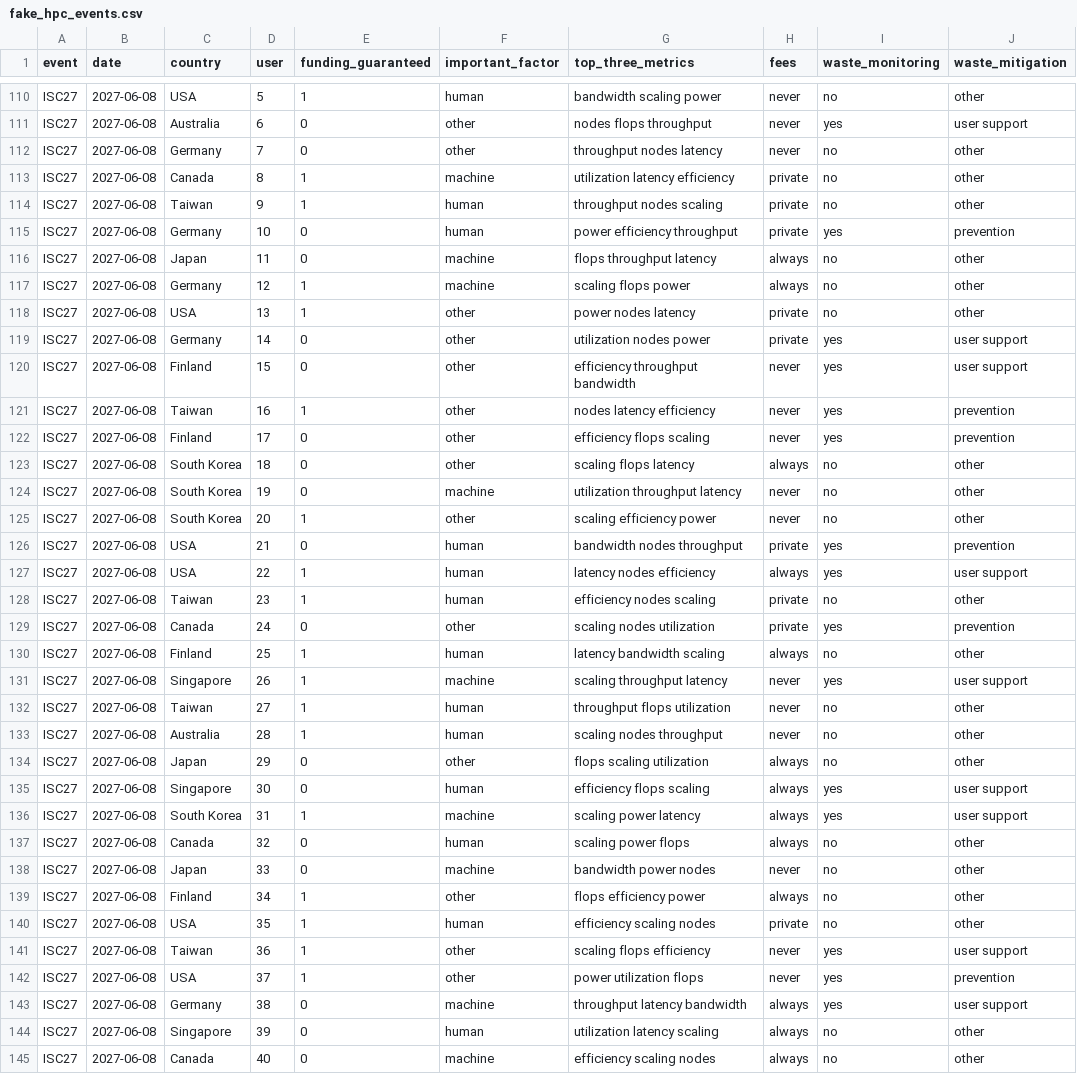
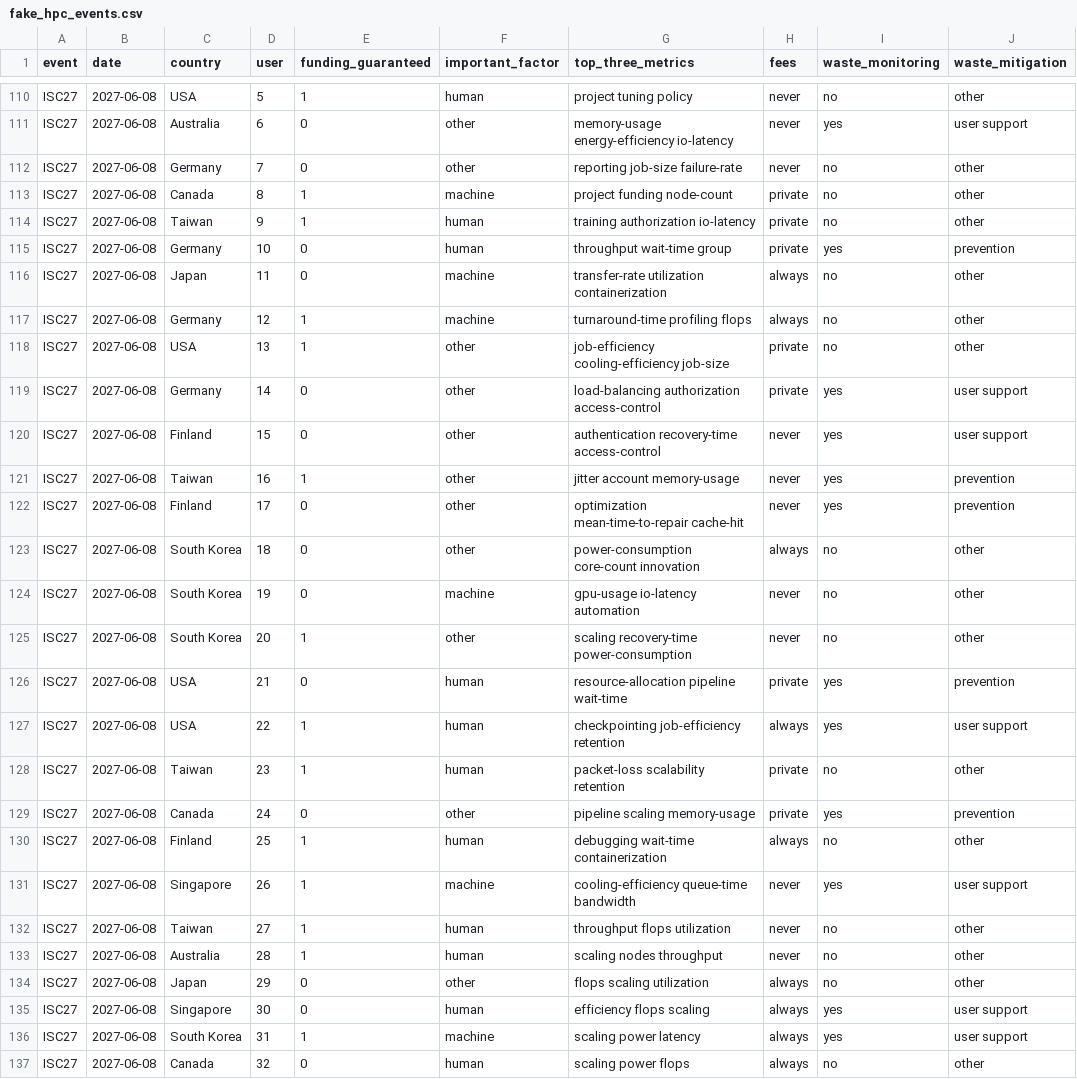
Before and after one commit to jfaurelacroix/supercomputingBOF, a CSV file: fake_hpc_events.csv, drawn as a sheet; only a part is shown, gaps mark what is left out; the shorter side is filled out with more unchanged rows; the diff covers the shown part only; the diff names each change by its address in the sheet, - before the commit and + after, or states it on an @@ line.

Commit message:
Update fake_hpc_events.csv
the column top_three_metrics wasn't random enough for my taste

```diff
--- a/fake_hpc_events.csv
+++ b/fake_hpc_events.csv
-G110 (top_three_metrics): bandwidth scaling power
+G110 (top_three_metrics): project tuning policy
-G111 (top_three_metrics): nodes flops throughput
+G111 (top_three_metrics): memory-usage energy-efficiency io-latency
-G112 (top_three_metrics): throughput nodes latency
+G112 (top_three_metrics): reporting job-size failure-rate
-G113 (top_three_metrics): utilization latency efficiency
+G113 (top_three_metrics): project funding node-count
-G114 (top_three_metrics): throughput nodes scaling
+G114 (top_three_metrics): training authorization io-latency
-G115 (top_three_metrics): power efficiency throughput
+G115 (top_three_metrics): throughput wait-time group
-G116 (top_three_metrics): flops throughput latency
+G116 (top_three_metrics): transfer-rate utilization containerization
-G117 (top_three_metrics): scaling flops power
+G117 (top_three_metrics): turnaround-time profiling flops
-G118 (top_three_metrics): power nodes latency
+G118 (top_three_metrics): job-efficiency cooling-efficiency job-size
-G119 (top_three_metrics): utilization nodes power
+G119 (top_three_metrics): load-balancing authorization access-control
-G120 (top_three_metrics): efficiency throughput bandwidth
+G120 (top_three_metrics): authentication recovery-time access-control
-G121 (top_three_metrics): nodes latency efficiency
+G121 (top_three_metrics): jitter account memory-usage
-G122 (top_three_metrics): efficiency flops scaling
+G122 (top_three_metrics): optimization mean-time-to-repair cache-hit
-G123 (top_three_metrics): scaling flops latency
+G123 (top_three_metrics): power-consumption core-count innovation
-G124 (top_three_metrics): utilization throughput latency
+G124 (top_three_metrics): gpu-usage io-latency automation
-G125 (top_three_metrics): scaling efficiency power
+G125 (top_three_metrics): scaling recovery-time power-consumption
-G126 (top_three_metrics): bandwidth nodes throughput
+G126 (top_three_metrics): resource-allocation pipeline wait-time
-G127 (top_three_metrics): latency nodes efficiency
+G127 (top_three_metrics): checkpointing job-efficiency retention
-G128 (top_three_metrics): efficiency nodes scaling
+G128 (top_three_metrics): packet-loss scalability retention
-G129 (top_three_metrics): scaling nodes utilization
+G129 (top_three_metrics): pipeline scaling memory-usage
-G130 (top_three_metrics): latency bandwidth scaling
+G130 (top_three_metrics): debugging wait-time containerization
-G131 (top_three_metrics): scaling throughput latency
+G131 (top_three_metrics): cooling-efficiency queue-time bandwidth
```
Also changed, not shown: 108 edited cells elsewhere in this file.
